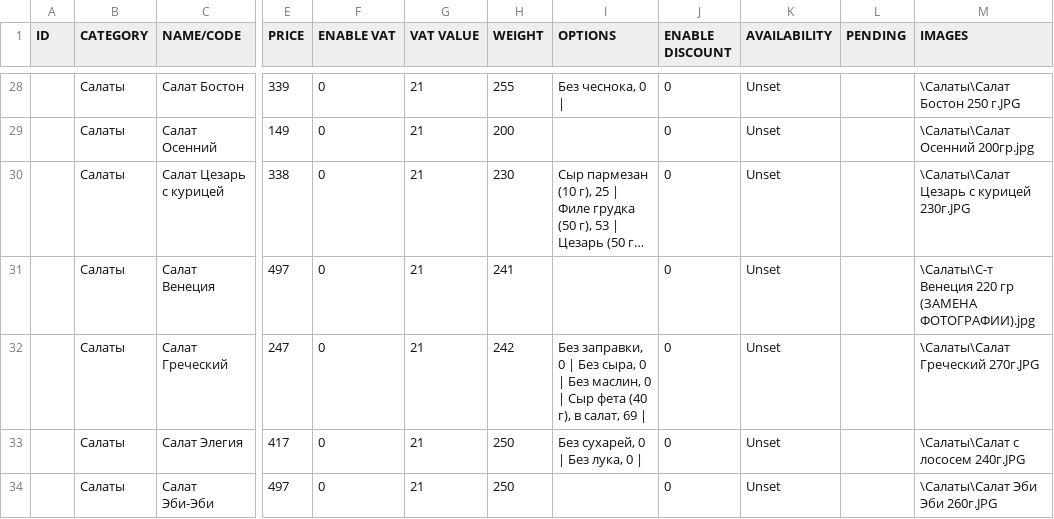
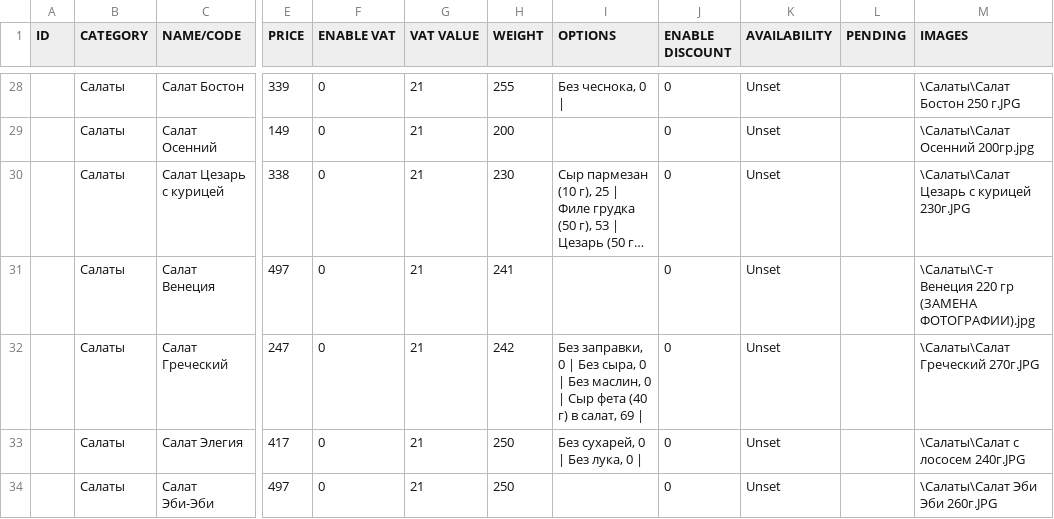
Before and after one commit to oerbydjdf/vintage, a CSV file: base/csv-catalog/fileNewBaza.csv, drawn as a sheet; only a part is shown, gaps mark what is left out; long unchanged cells end in …; the diff names each change by its address in the sheet, - before the commit and + after, or states it on an @@ line.

```diff
--- a/base/csv-catalog/fileNewBaza.csv
+++ b/base/csv-catalog/fileNewBaza.csv
-I32 (OPTIONS): …фета (40 г), в салат,…
+I32 (OPTIONS): …фета (40 г) в салат,…
```
Also changed, not shown: 7 other files.
